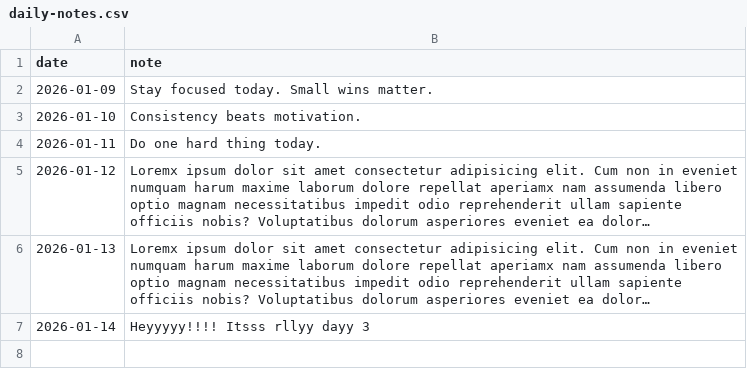
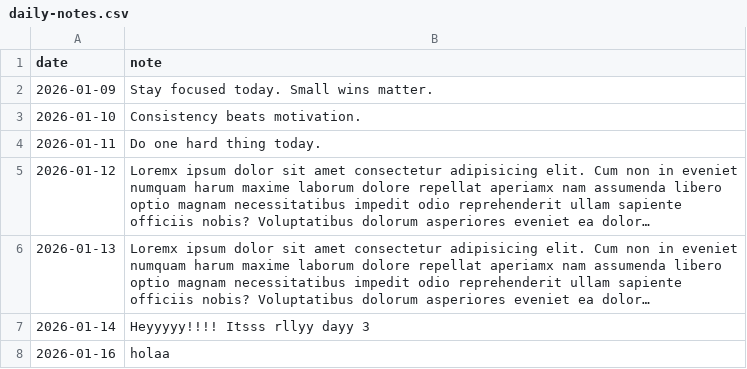
Before and after one commit to Rghya/ForFluffy, a CSV file: daily-notes.csv, drawn as a sheet; long unchanged cells end in ….

Commit message:
Update daily-notes.csv

```diff
--- a/daily-notes.csv
+++ b/daily-notes.csv
@@ -7 +7,2 @@ date,note
 2026-01-14,Heyyyyy!!!! Itsss rllyy dayy 3
+2026-01-16,holaa
```
